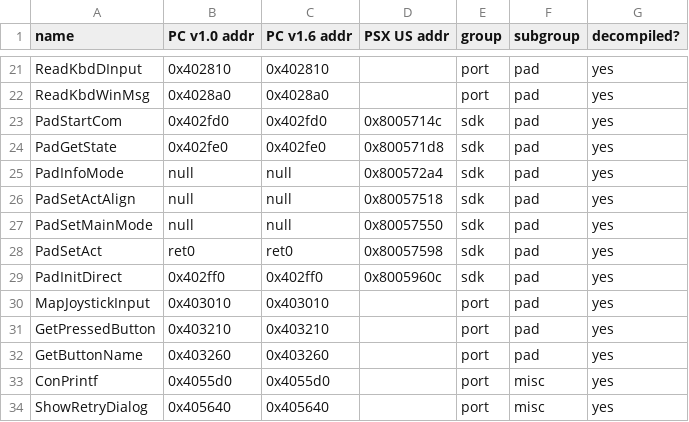
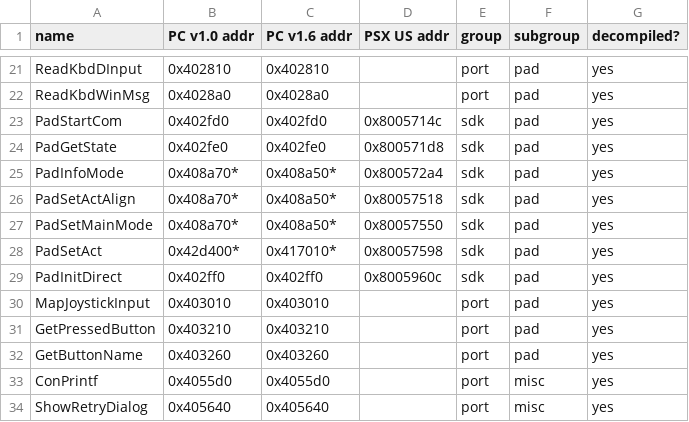
Before and after one commit to quantumdude836/BugsDecomp, a CSV file: doc/src/funcs.csv, drawn as a sheet; only a part is shown, gaps mark what is left out.

```diff
--- a/doc/src/funcs.csv
+++ b/doc/src/funcs.csv
@@ -24,6 +24,6 @@ PadStartCom,0x402fd0,0x402fd0,0x8005714c,sdk,pad,yes
 PadGetState,0x402fe0,0x402fe0,0x800571d8,sdk,pad,yes
-PadInfoMode,null,null,0x800572a4,sdk,pad,yes
-PadSetActAlign,null,null,0x80057518,sdk,pad,yes
-PadSetMainMode,null,null,0x80057550,sdk,pad,yes
-PadSetAct,ret0,ret0,0x80057598,sdk,pad,yes
+PadInfoMode,0x408a70*,0x408a50*,0x800572a4,sdk,pad,yes
+PadSetActAlign,0x408a70*,0x408a50*,0x80057518,sdk,pad,yes
+PadSetMainMode,0x408a70*,0x408a50*,0x80057550,sdk,pad,yes
+PadSetAct,0x42d400*,0x417010*,0x80057598,sdk,pad,yes
 PadInitDirect,0x402ff0,0x402ff0,0x8005960c,sdk,pad,yes
```
Also changed, not shown: 2 other files.
